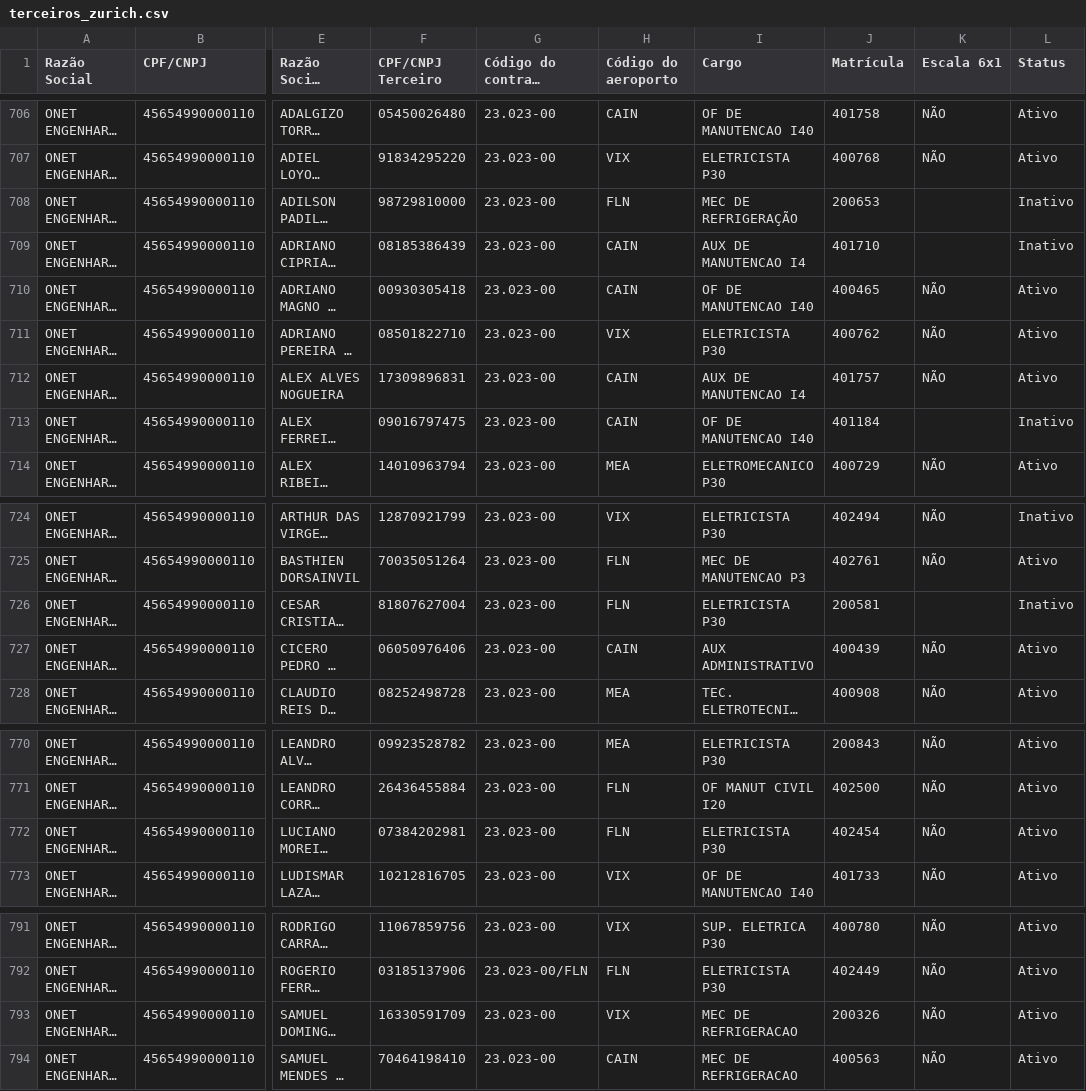
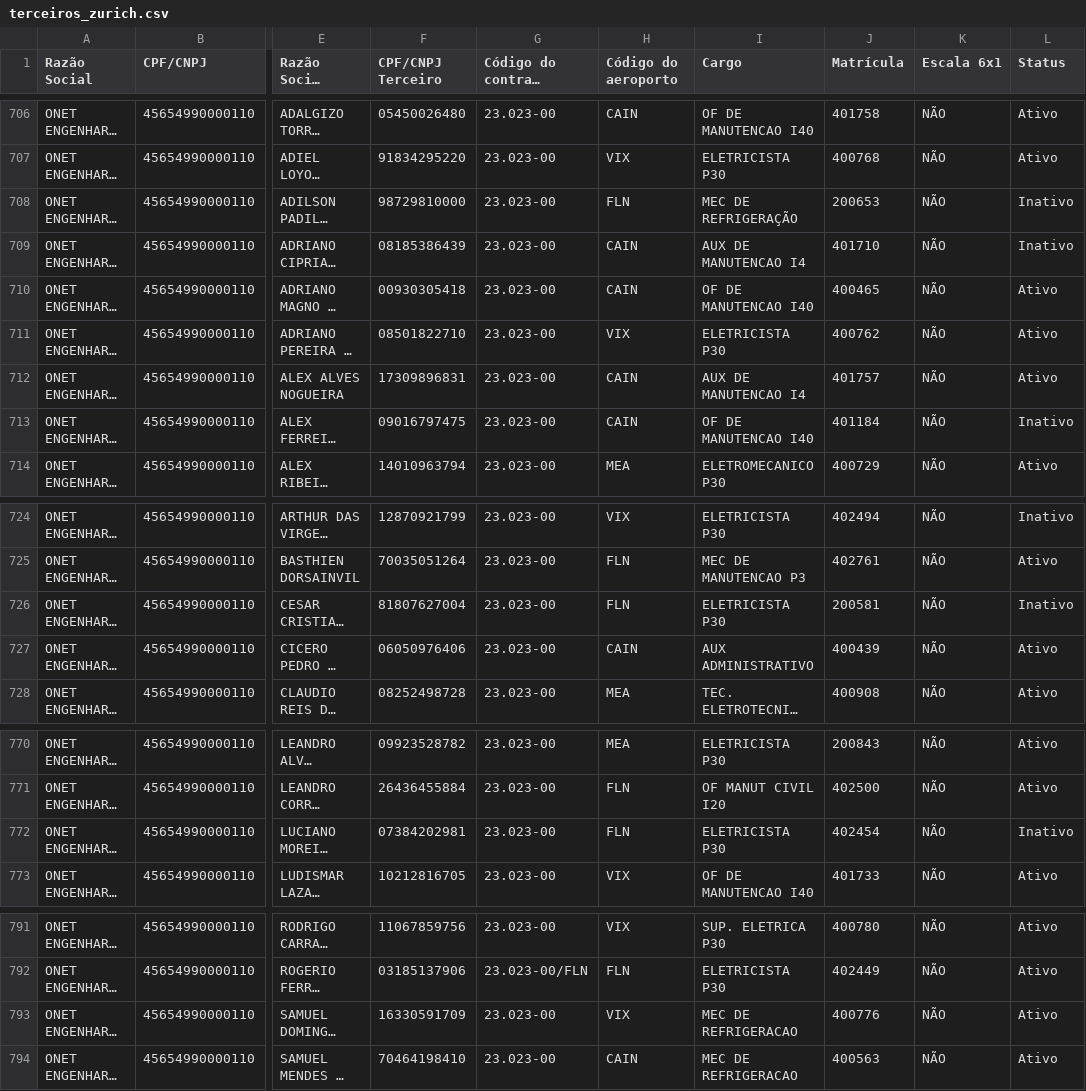
Before and after one commit to gabrillvital-crypto/ClaudeGL, a CSV file: dashboard-react/public/data/terceiros_zurich.csv, drawn as a sheet; only a part is shown, gaps mark what is left out; long unchanged cells end in …; the diff names each change by its address in the sheet, - before the commit and + after, or states it on an @@ line.

```diff
--- a/dashboard-react/public/data/terceiros_zurich.csv
+++ b/dashboard-react/public/data/terceiros_zurich.csv
-K708:K709 (Escala 6x1): (empty)
+K708:K709 (Escala 6x1): NÃO
-K713 (Escala 6x1): (empty)
+K713 (Escala 6x1): NÃO
-K726 (Escala 6x1): (empty)
+K726 (Escala 6x1): NÃO
-L772 (Status): Ativo
+L772 (Status): Inativo
-J793 (Matrícula): 200326
+J793 (Matrícula): 400776
```
Also changed, not shown: dashboard-react/public/data/busca_automatica_zurich.csv, dashboard-react/public/data/contratos_zurich.csv, 1 other file.
